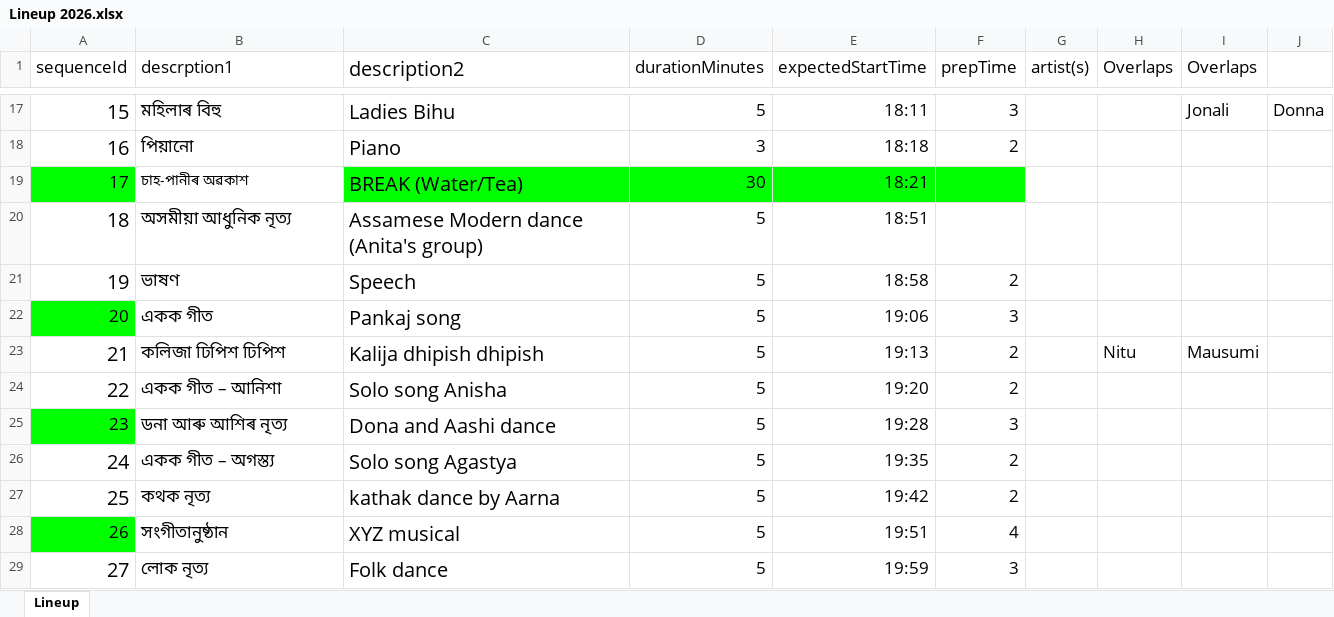
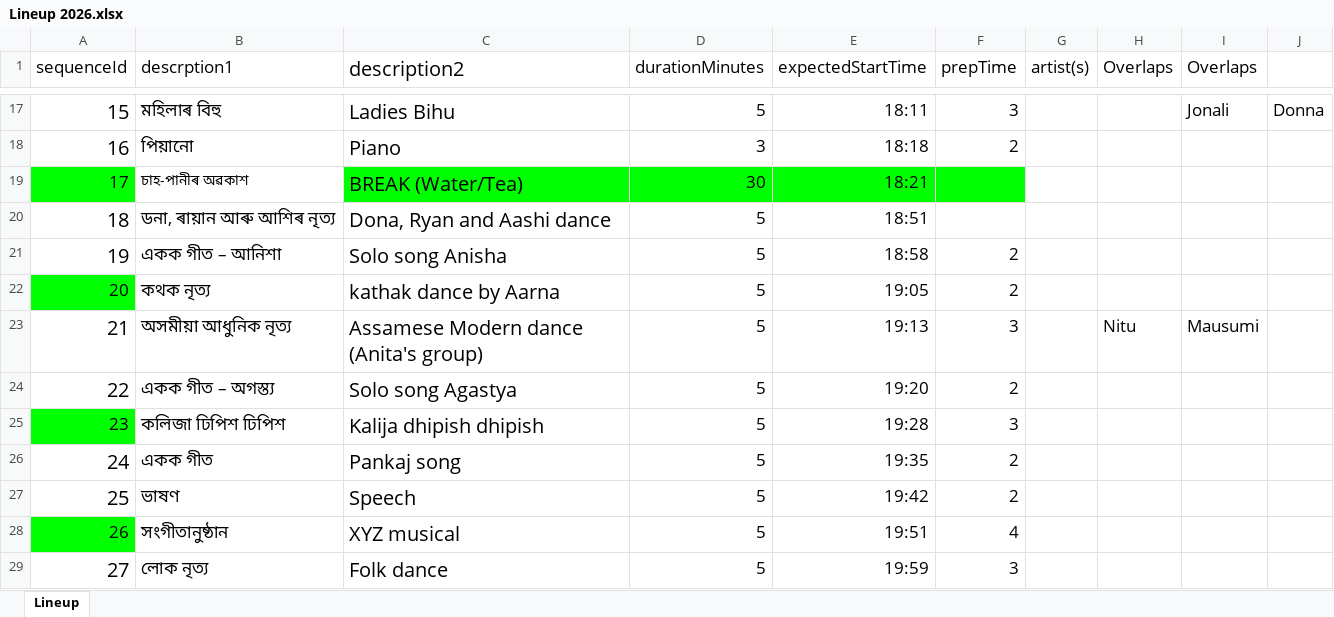
Before and after one commit to poxiraj/dfw_2026, an Excel workbook: Lineup 2026.xlsx, sheet Lineup, drawn as a sheet; only a part is shown, gaps mark what is left out; values as stored, in another font and other column widths than the file's, no borders; charts and pictures not drawn; the diff names each change by its address in the sheet, - before the commit and + after, or states it on an @@ line.

```diff
--- a/Lineup 2026.xlsx (sheet Lineup)
+++ b/Lineup 2026.xlsx (sheet Lineup)
-B20 (descrption1): অসমীয়া আধুনিক নৃত্য
+B20 (descrption1): ডনা, ৰায়ান আৰু আশিৰ নৃত্য
-C20 (description2): Assamese Modern dance (Anita's group)
+C20 (description2): Dona, Ryan and Aashi dance
-B21 (descrption1): ভাষণ
+B21 (descrption1): একক গীত – আনিশা
-C21 (description2): Speech
+C21 (description2): Solo song Anisha
-B22 (descrption1): একক গীত
+B22 (descrption1): কথক নৃত্য
-C22 (description2): Pankaj song
+C22 (description2): kathak dance by Aarna
-E22 (expectedStartTime): 19:06
+E22 (expectedStartTime): 19:05
-F22 (prepTime): 3
+F22 (prepTime): 2
-B23 (descrption1): কলিজা ঢিপিশ ঢিপিশ
+B23 (descrption1): অসমীয়া আধুনিক নৃত্য
-C23 (description2): Kalija dhipish dhipish
+C23 (description2): Assamese Modern dance (Anita's group)
-F23 (prepTime): 2
+F23 (prepTime): 3
-B24 (descrption1): একক গীত – আনিশা
+B24 (descrption1): একক গীত – অগস্ত্য
-C24 (description2): Solo song Anisha
+C24 (description2): Solo song Agastya
-B25 (descrption1): ডনা আৰু আশিৰ নৃত্য
+B25 (descrption1): কলিজা ঢিপিশ ঢিপিশ
-C25 (description2): Dona and Aashi dance
+C25 (description2): Kalija dhipish dhipish
-B26 (descrption1): একক গীত – অগস্ত্য
+B26 (descrption1): একক গীত
-C26 (description2): Solo song Agastya
+C26 (description2): Pankaj song
-B27 (descrption1): কথক নৃত্য
+B27 (descrption1): ভাষণ
-C27 (description2): kathak dance by Aarna
+C27 (description2): Speech
```
Also changed, not shown: 3 other files.
